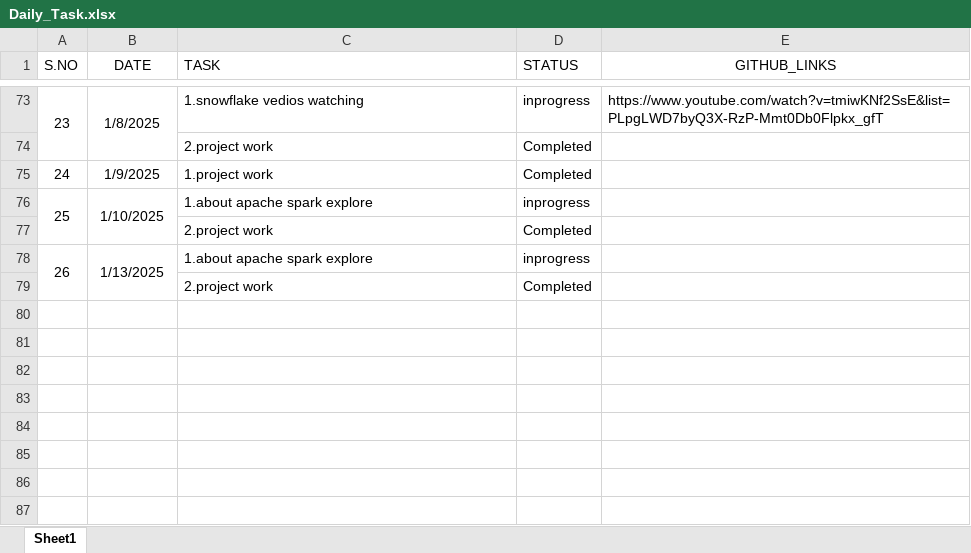
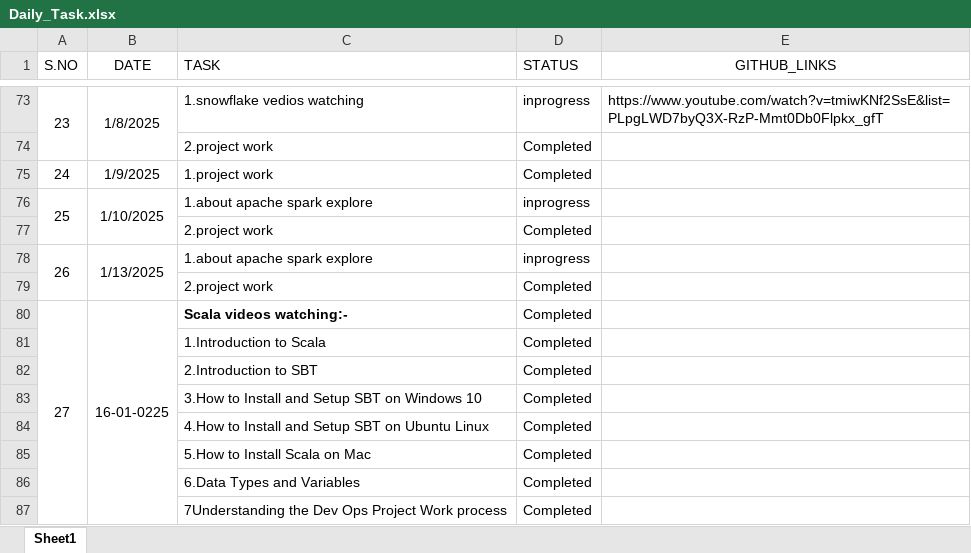
Before and after one commit to Swathiloya/Daily_Status, an Excel workbook: Daily_Task.xlsx, sheet Sheet1, drawn as a sheet; only a part is shown, gaps mark what is left out; values as stored, in another font and other column widths than the file's, no borders; the diff names each change by its address in the sheet, - before the commit and + after, or states it on an @@ line.

Commit message:
16-01-2025

```diff
--- a/Daily_Task.xlsx (sheet Sheet1)
+++ b/Daily_Task.xlsx (sheet Sheet1)
+row 80: 27 | 16-01-0225 | Scala videos watching:- | Completed
+row 81:  |  | 1.Introduction to Scala | Completed
+row 82:  |  | 2.Introduction to SBT | Completed
+row 83:  |  | 3.How to Install and Setup SBT on Windows 10 | Completed
+row 84:  |  | 4.How to Install and Setup SBT on Ubuntu Linux | Completed
+row 85:  |  | 5.How to Install Scala on Mac | Completed
+row 86:  |  | 6.Data Types and Variables | Completed
+row 87:  |  | 7Understanding the Dev Ops Project Work process | Completed
```
